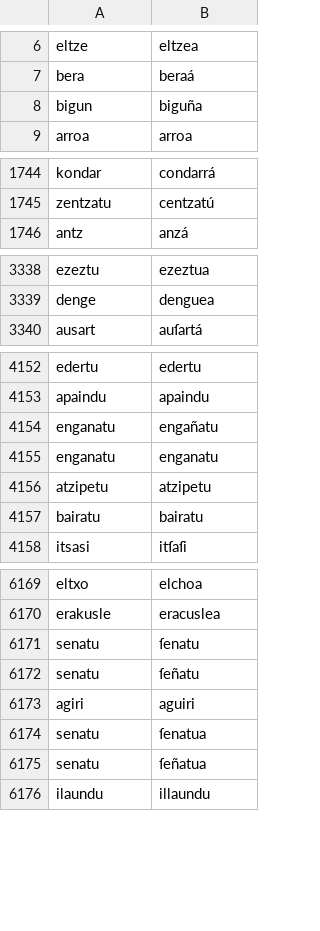
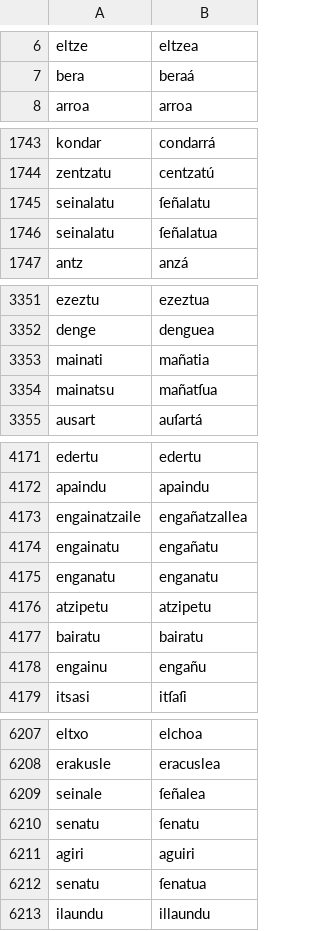
Before and after one commit to dlindem/LBLR, a CSV file: Larramendi/erkaketak_eus_elexifier/egokitor_wikidatamatches.csv, drawn as a sheet; only a part is shown, gaps mark what is left out; the diff covers the shown part only.

```diff
--- a/Larramendi/erkaketak_eus_elexifier/egokitor_wikidatamatches.csv
+++ b/Larramendi/erkaketak_eus_elexifier/egokitor_wikidatamatches.csv
@@ -7,3 +7,2 @@ eltze,eltzea
 bera,beraá
-bigun,biguña
 arroa,arroa
@@ -1745,2 +1744,4 @@ kondar,condarrá
 zentzatu,centzatú
+seinalatu,ſeñalatu
+seinalatu,ſeñalatua
 antz,anzá
@@ -3339,2 +3352,4 @@ ezeztu,ezeztua
 denge,denguea
+mainati,mañatia
+mainatsu,mañatſua
 ausart,auſartá
@@ -4153,3 +4172,4 @@ edertu,edertu
 apaindu,apaindu
-enganatu,engañatu
+engainatzaile,engañatzallea
+engainatu,engañatu
 enganatu,enganatu
@@ -4157,2 +4177,3 @@ atzipetu,atzipetu
 bairatu,bairatu
+engainu,engañu
 itsasi,itſaſi
@@ -6170,7 +6208,6 @@ eltxo,elchoa
 erakusle,eracuslea
+seinale,ſeñalea
 senatu,ſenatu
-senatu,ſeñatu
 agiri,aguiri
 senatu,ſenatua
-senatu,ſeñatua
 ilaundu,illaundu
```
Also changed, not shown: 73 added rows, 9 removed rows and 7 edited cells elsewhere in this file, Larramendi/erkaketak_eus_elexifier/egokitor_nomatches.csv, Larramendi/erkaketak_eus_elexifier/egokitor_oehmatches.csv, 31 other files.
